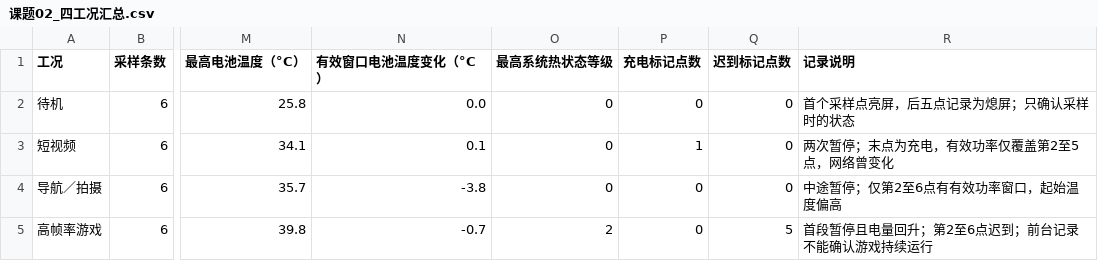
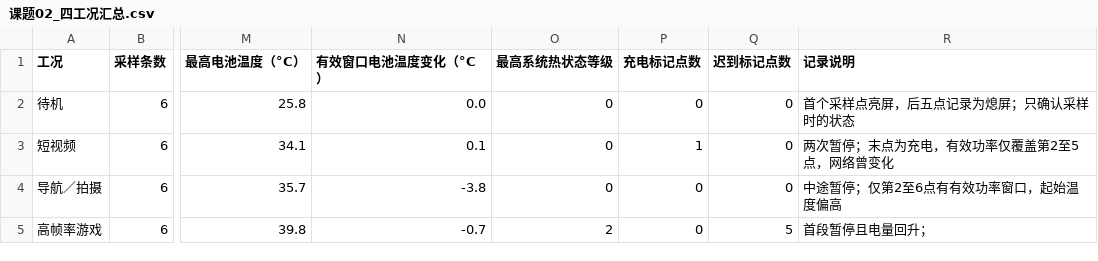
Before and after one commit to ADR114514/phone-lab, a CSV file: 01-Field-Discovery/02-powertrace/submission/课题02_四工况汇总.csv, drawn as a sheet; only a part is shown, gaps mark what is left out; the diff names each change by its address in the sheet, - before the commit and + after, or states it on an @@ line.

Commit message:
Update entry for high frame rate gaming scenario

```diff
--- a/01-Field-Discovery/02-powertrace/submission/课题02_四工况汇总.csv
+++ b/01-Field-Discovery/02-powertrace/submission/课题02_四工况汇总.csv
-R5 (记录说明): 首段暂停且电量回升；第2至6点迟到；前台记录不能确认游戏持续运行
+R5 (记录说明): 首段暂停且电量回升；
```
